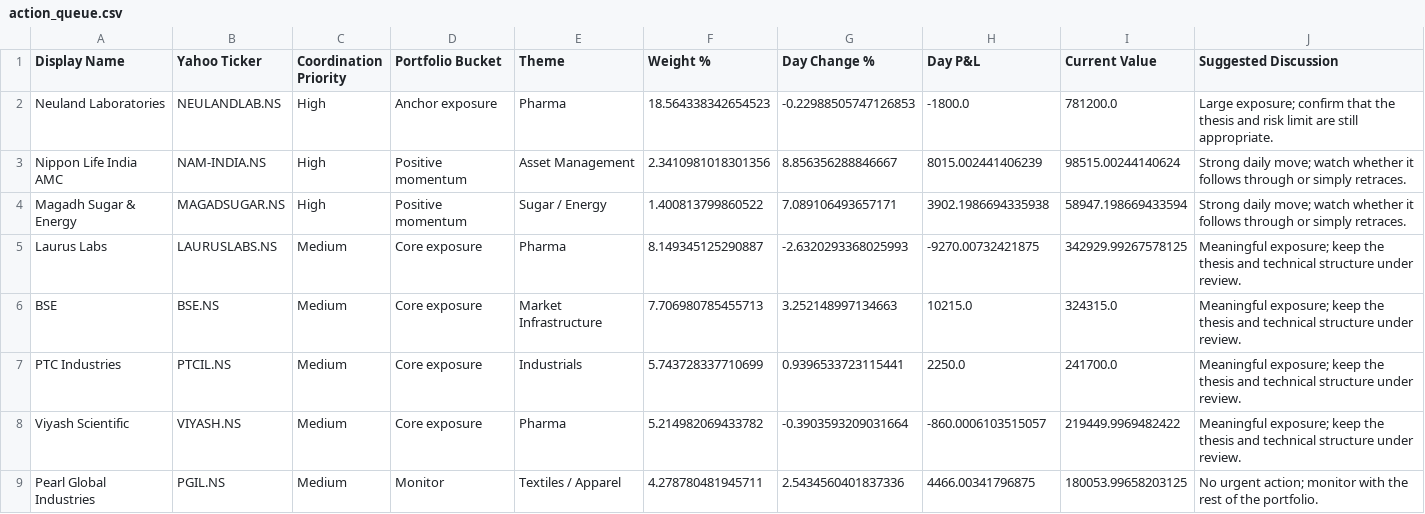
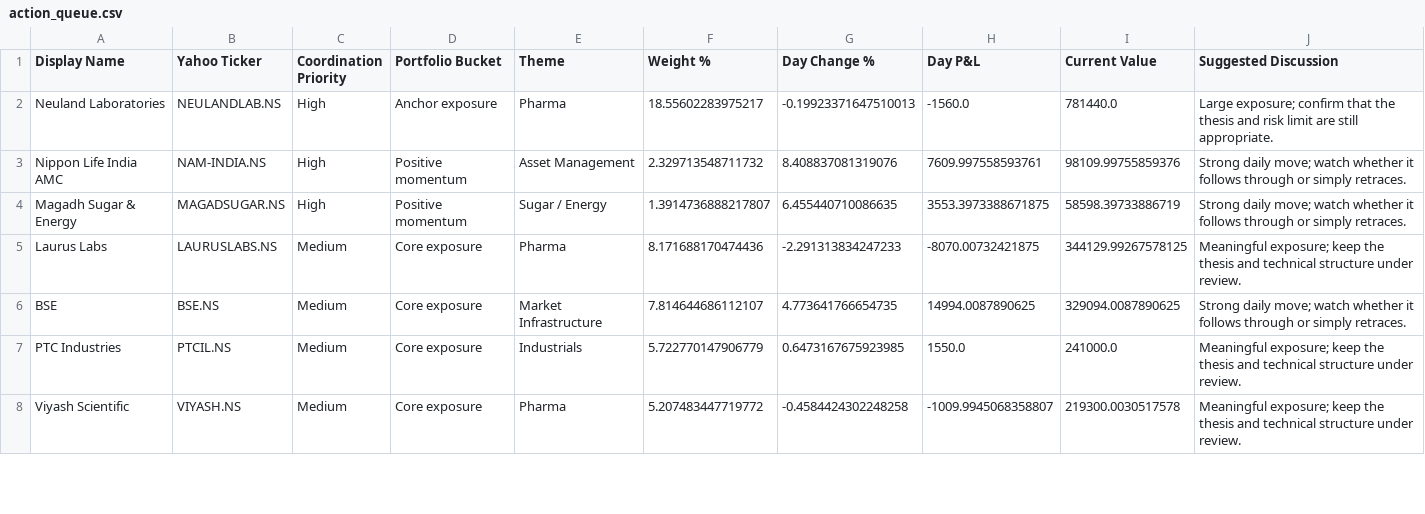
Before and after one commit to hvj7p7shkv-hub/vikram-portfolio-dashboard, a CSV file: data/action_queue.csv, drawn as a sheet; only a part is shown; the diff covers the shown part only.

```diff
--- a/data/action_queue.csv
+++ b/data/action_queue.csv
@@ -1,9 +1,8 @@
 Display Name,Yahoo Ticker,Coordination Priority,Portfolio Bucket,Theme,Weight %,Day Change %,Day P&L,Current Value,Suggested Discussion
-Neuland Laboratories,NEULANDLAB.NS,High,Anchor exposure,Pharma,18.564338342654523,-0.22988505747126853,-1800.0,781200.0,Large exposure; confirm that the thesis and risk limit are still appropriate.
-Nippon Life India AMC,NAM-INDIA.NS,High,Positive momentum,Asset Management,2.3410981018301356,8.856356288846667,8015.002441406239,98515.00244140624,Strong daily move; watch whether it follows through or simply retraces.
-Magadh Sugar & Energy,MAGADSUGAR.NS,High,Positive momentum,Sugar / Energy,1.400813799860522,7.089106493657171,3902.1986694335938,58947.198669433594,Strong daily move; watch whether it follows through or simply retraces.
-Laurus Labs,LAURUSLABS.NS,Medium,Core exposure,Pharma,8.149345125290887,-2.6320293368025993,-9270.00732421875,342929.99267578125,Meaningful exposure; keep the thesis and technical structure under review.
-BSE,BSE.NS,Medium,Core exposure,Market Infrastructure,7.706980785455713,3.252148997134663,10215.0,324315.0,Meaningful exposure; keep the thesis and technical structure under review.
-PTC Industries,PTCIL.NS,Medium,Core exposure,Industrials,5.743728337710699,0.9396533723115441,2250.0,241700.0,Meaningful exposure; keep the thesis and technical structure under review.
-Viyash Scientific,VIYASH.NS,Medium,Core exposure,Pharma,5.214982069433782,-0.3903593209031664,-860.0006103515057,219449.9969482422,Meaningful exposure; keep the thesis and technical structure under review.
-Pearl Global Industries,PGIL.NS,Medium,Monitor,Textiles / Apparel,4.278780481945711,2.5434560401837336,4466.00341796875,180053.99658203125,No urgent action; monitor with the rest of the portfolio.
+Neuland Laboratories,NEULANDLAB.NS,High,Anchor exposure,Pharma,18.55602283975217,-0.19923371647510013,-1560.0,781440.0,Large exposure; confirm that the thesis and risk limit are still appropriate.
+Nippon Life India AMC,NAM-INDIA.NS,High,Positive momentum,Asset Management,2.329713548711732,8.408837081319076,7609.997558593761,98109.99755859376,Strong daily move; watch whether it follows through or simply retraces.
+Magadh Sugar & Energy,MAGADSUGAR.NS,High,Positive momentum,Sugar / Energy,1.3914736888217807,6.455440710086635,3553.3973388671875,58598.39733886719,Strong daily move; watch whether it follows through or simply retraces.
+Laurus Labs,LAURUSLABS.NS,Medium,Core exposure,Pharma,8.171688170474436,-2.291313834247233,-8070.00732421875,344129.99267578125,Meaningful exposure; keep the thesis and technical structure under review.
+BSE,BSE.NS,Medium,Core exposure,Market Infrastructure,7.814644686112107,4.773641766654735,14994.0087890625,329094.0087890625,Strong daily move; watch whether it follows through or simply retraces.
+PTC Industries,PTCIL.NS,Medium,Core exposure,Industrials,5.722770147906779,0.6473167675923985,1550.0,241000.0,Meaningful exposure; keep the thesis and technical structure under review.
+Viyash Scientific,VIYASH.NS,Medium,Core exposure,Pharma,5.207483447719772,-0.4584424302248258,-1009.9945068358807,219300.0030517578,Meaningful exposure; keep the thesis and technical structure under review.
```
Also changed, not shown: 21 edited cells elsewhere in this file, data/holdings.csv, 1 other file.
